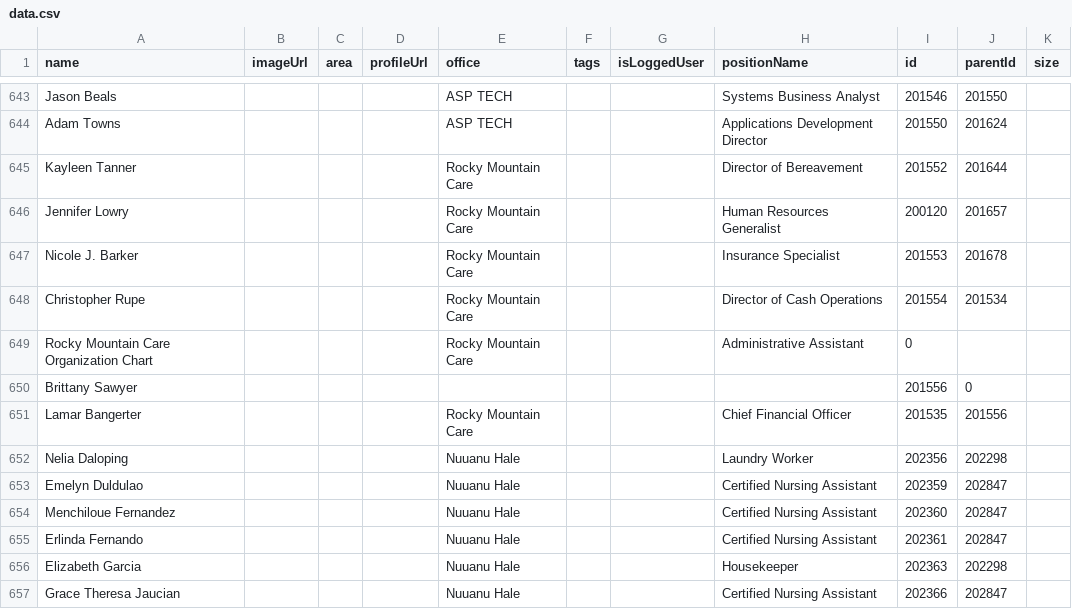
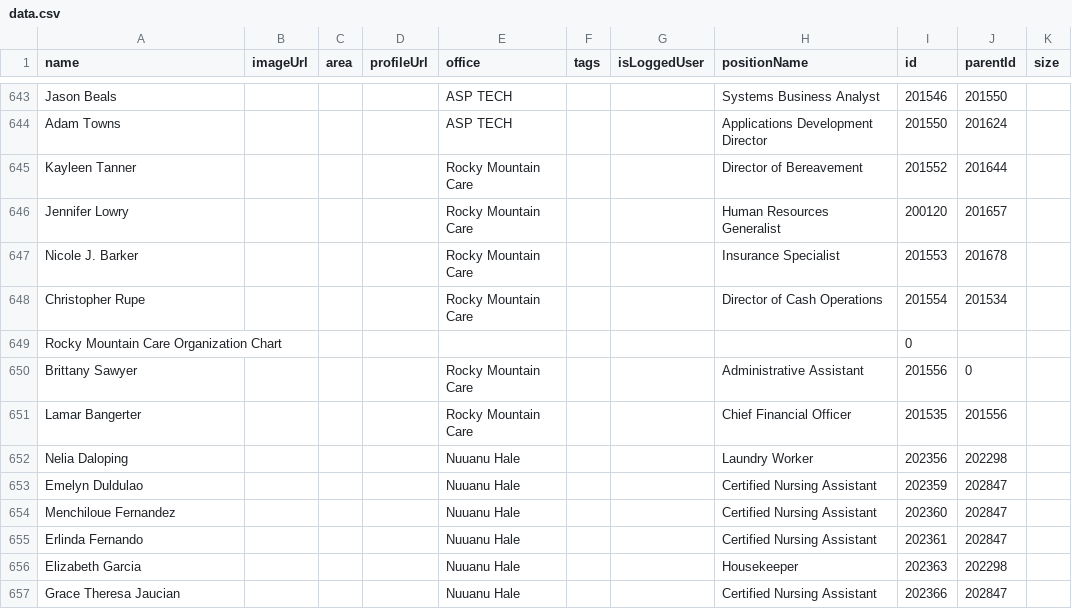
Before and after one commit to jbeals12/org, a CSV file: data.csv, drawn as a sheet; only a part is shown, gaps mark what is left out.

Commit message:
Add files via upload

```diff
--- a/data.csv
+++ b/data.csv
@@ -648,4 +648,4 @@ Nicole J. Barker,,,,Rocky Mountain Care,,,Insurance Specialist,201553,201678,
 Christopher Rupe,,,,Rocky Mountain Care,,,Director of Cash Operations,201554,201534,
-Rocky Mountain Care Organization Chart,,,,Rocky Mountain Care,,,Administrative Assistant,0,,
-Brittany Sawyer,,,,,,,,201556,0,
+Rocky Mountain Care Organization Chart,,,,,,,,0,,
+Brittany Sawyer,,,,Rocky Mountain Care,,,Administrative Assistant,201556,0,
 Lamar Bangerter,,,,Rocky Mountain Care,,,Chief Financial Officer,201535,201556,
```
